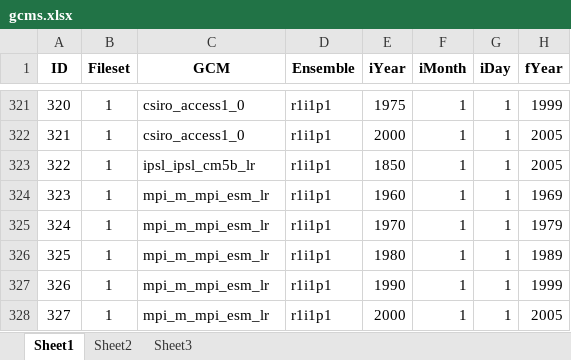
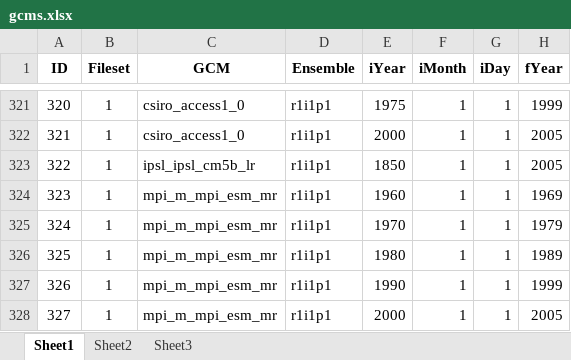
Before and after one commit to CIAT-DAPA/dapa-climate-change, an Excel workbook: trunk/PhD/0008-CMIP5/data/gcms.xlsx, sheet Sheet1, drawn as a sheet; only a part is shown, gaps mark what is left out; values as stored, in another font and other column widths than the file's, no borders; the diff names each change by its address in the sheet, - before the commit and + after, or states it on an @@ line.

```diff
--- a/trunk/PhD/0008-CMIP5/data/gcms.xlsx (sheet Sheet1)
+++ b/trunk/PhD/0008-CMIP5/data/gcms.xlsx (sheet Sheet1)
-C324:C328 (GCM): mpi_m_mpi_esm_lr
+C324:C328 (GCM): mpi_m_mpi_esm_mr
```
Also changed, not shown: 2 other files.
